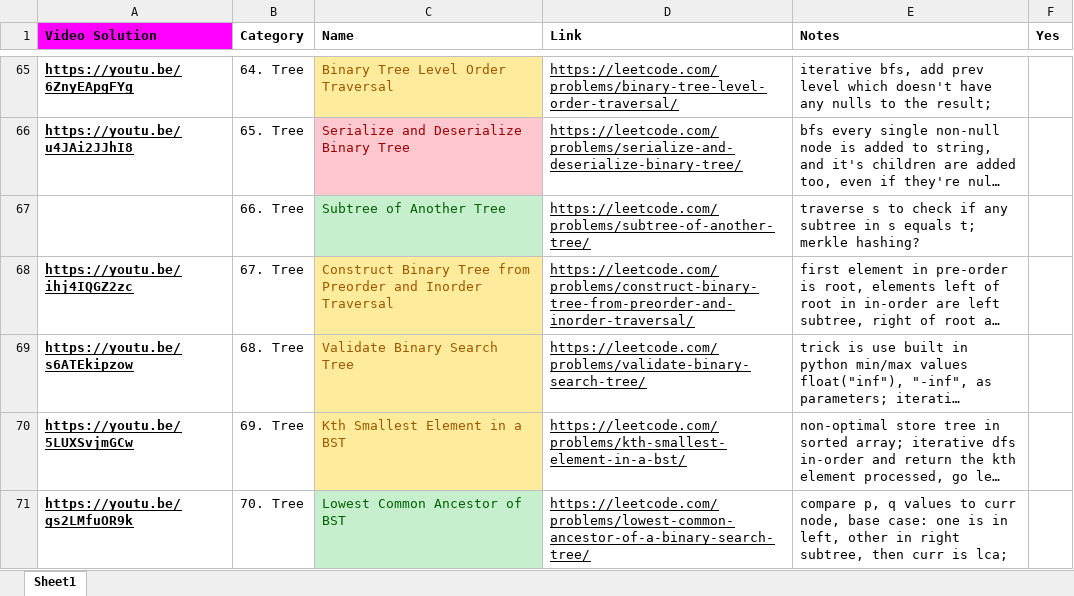
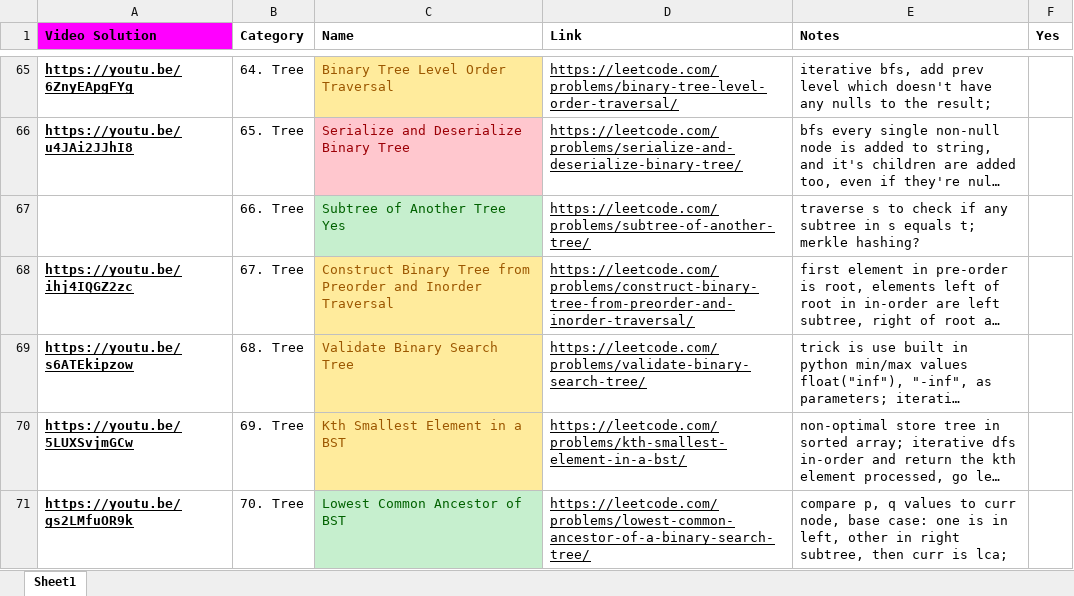
Before and after one commit to Yashwant94308/Yashwant94308-DSA-450-Question-in-Python, an Excel workbook: Leetcode 75 Questions (NeetCode on yt).xlsx, sheet Sheet1, drawn as a sheet; only a part is shown, gaps mark what is left out; long unchanged cells end in …; values as stored, in another font and other column widths than the file's, no borders; the diff covers the shown part only; the diff names each change by its address in the sheet, - before the commit and + after, or states it on an @@ line.

```diff
--- a/Leetcode 75 Questions (NeetCode on yt).xlsx (sheet Sheet1)
+++ b/Leetcode 75 Questions (NeetCode on yt).xlsx (sheet Sheet1)
-C67 (Name): Subtree of Another Tree
+C67 (Name): Subtree of Another Tree Yes
```
Also changed, not shown: 3 added rows and 9 edited cells elsewhere in this sheet, DSFINAL450.xlsx, 29 other files.
